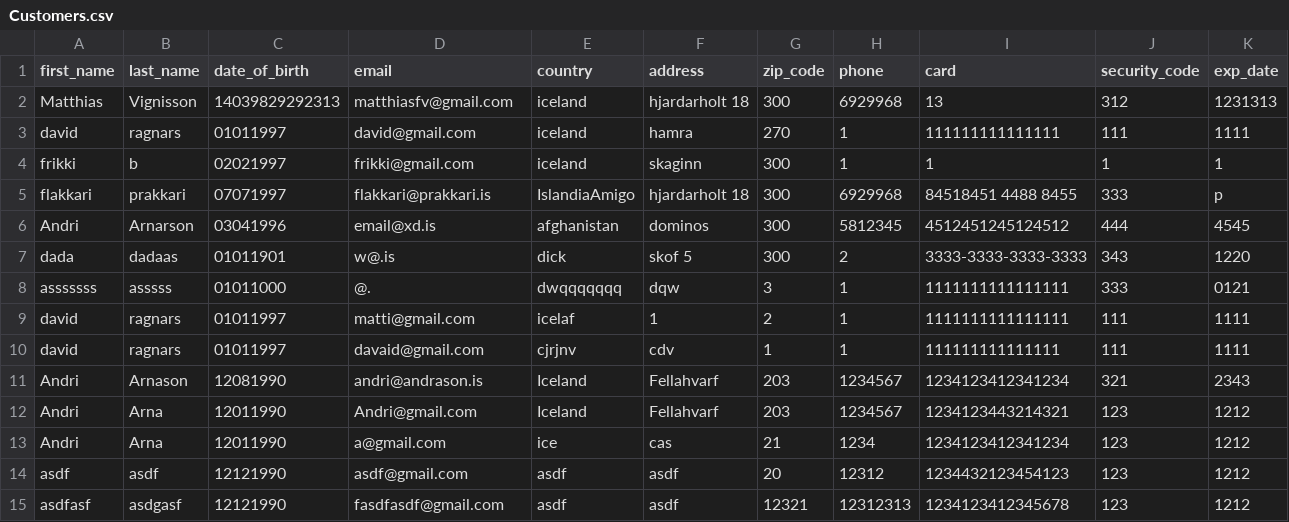
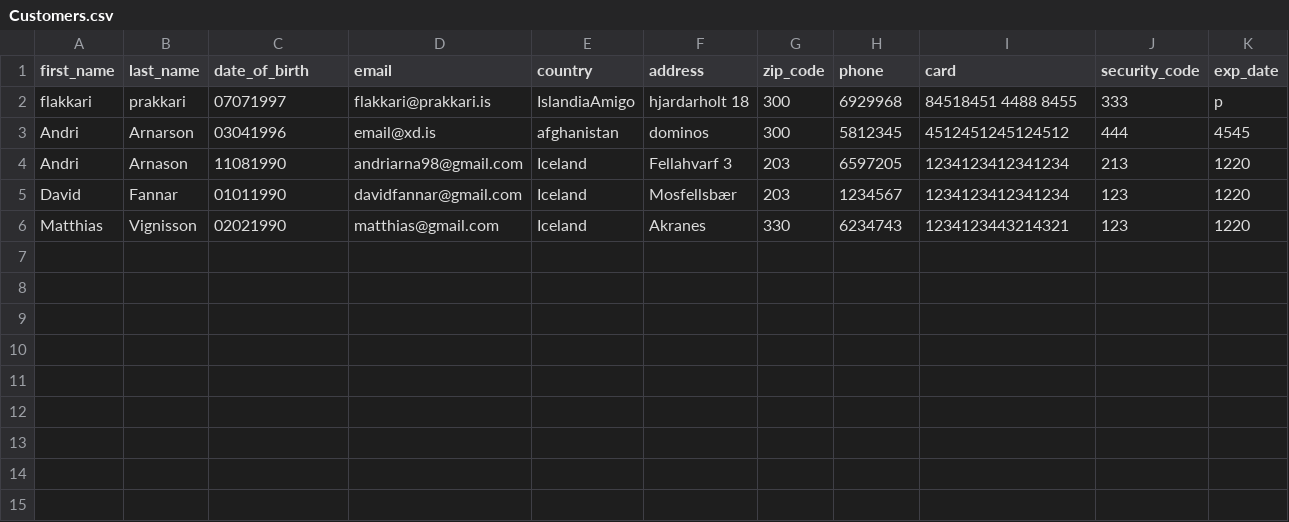
Before and after one commit to andriarna98/Happy_Wheels, a CSV file: Data/Customers.csv, drawn as a sheet.

```diff
--- a/Data/Customers.csv
+++ b/Data/Customers.csv
@@ -1,15 +1,6 @@
 first_name,last_name,date_of_birth,email,country,address,zip_code,phone,card,security_code,exp_date
-Matthias ,Vignisson,14039829292313,matthiasfv@gmail.com,iceland,hjardarholt 18,300,6929968,13,312,1231313
-david,ragnars,01011997,david@gmail.com,iceland,hamra,270,1,111111111111111,111,1111
-frikki,b,02021997,frikki@gmail.com,iceland,skaginn,300,1,1,1,1
 flakkari,prakkari,07071997,flakkari@prakkari.is,IslandiaAmigo,hjardarholt 18,300,6929968,84518451 4488 8455,333,p
 Andri,Arnarson,03041996,email@xd.is,afghanistan,dominos,300,5812345,4512451245124512,444,4545
-dada,dadaas,01011901,w@.is,dick,skof 5,300,2,3333-3333-3333-3333,343,1220
-asssssss,asssss,01011000,@.,dwqqqqqqq,dqw,3,1,1111111111111111,333,0121
-david,ragnars,01011997,matti@gmail.com,icelaf,1,2,1,1111111111111111,111,1111
-david,ragnars,01011997,davaid@gmail.com,cjrjnv,cdv,1,1,111111111111111,111,1111
-Andri,Arnason,12081990,andri@andrason.is,Iceland,Fellahvarf,203,1234567,1234123412341234,321,2343
-Andri,Arna,12011990,Andri@gmail.com,Iceland,Fellahvarf,203,1234567,1234123443214321,123,1212
-Andri,Arna,12011990,a@gmail.com,ice,cas,21,1234,1234123412341234,123,1212
-asdf,asdf,12121990,asdf@gmail.com,asdf,asdf,20,12312,1234432123454123,123,1212
-asdfasf,asdgasf,12121990,fasdfasdf@gmail.com,asdf,asdf,12321,12312313,1234123412345678,123,1212
+Andri,Arnason,11081990,andriarna98@gmail.com,Iceland,Fellahvarf 3,203,6597205,1234123412341234,213,1220
+David,Fannar,01011990,davidfannar@gmail.com,Iceland,Mosfellsbær,203,1234567,1234123412341234,123,1220
+Matthias,Vignisson,02021990,matthias@gmail.com,Iceland,Akranes,330,6234743,1234123443214321,123,1220
```
Also changed, not shown: Data/LOG.csv, Data/Orders.csv, 3 other files.
